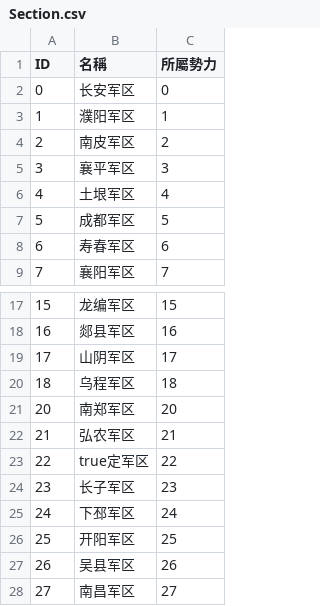
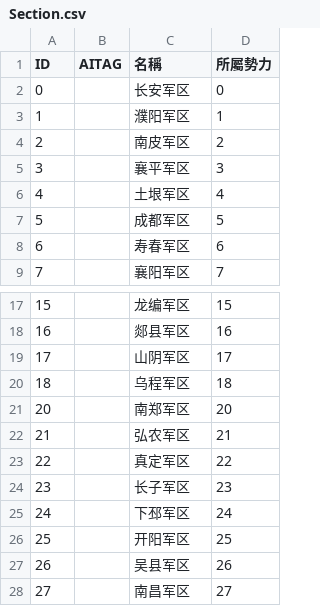
Before and after one commit to luiges90/ZHSAN2, a CSV file: core/assets/GameData/Scenario/194QXGJ 7/Section.csv, drawn as a sheet; only a part is shown, gaps mark what is left out; addresses are those after the commit; the diff names each change by its address in the sheet, - before the commit and + after, or states it on an @@ line.

```diff
--- a/core/assets/GameData/Scenario/194QXGJ 7/Section.csv
+++ b/core/assets/GameData/Scenario/194QXGJ 7/Section.csv
+column B (AITAG), empty
-C23 (名稱): true定军区
+C23 (名稱): 真定军区
```
Also changed, not shown: core/assets/GameData/Scenario/194QXGJ 7/Architecture.csv, core/assets/GameData/Scenario/194QXGJ 7/ArchitectureKind.csv, 21 other files.
